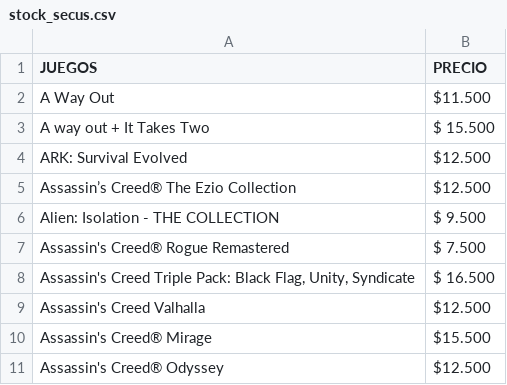
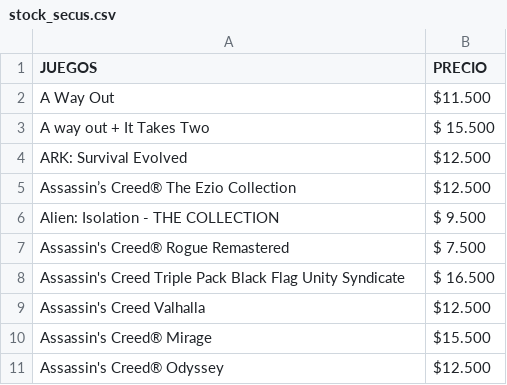
Before and after one commit to MastahhDev/CatalogSync, a CSV file: stock_secus.csv, drawn as a sheet; only a part is shown.

```diff
--- a/stock_secus.csv
+++ b/stock_secus.csv
@@ -7,3 +7,3 @@ Alien: Isolation - THE COLLECTION;$ 9.500
 Assassin's Creed® Rogue Remastered;$ 7.500
-Assassin's Creed Triple Pack: Black Flag, Unity, Syndicate;$ 16.500
+Assassin's Creed Triple Pack Black Flag Unity Syndicate;$ 16.500
 Assassin's Creed Valhalla;$12.500
```
Also changed, not shown: juegos.csv, 6 other files.
